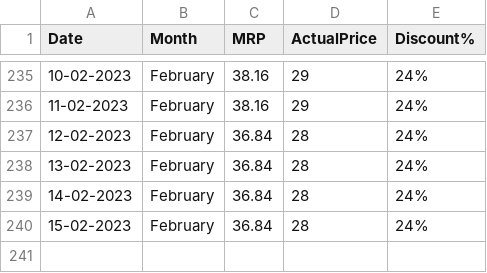
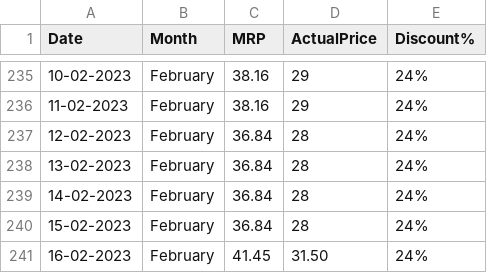
Before and after one commit to andrew-geeks/online-grocery-prices-in-Bangalore, a CSV file: datasets/potato1kgprice_dataset.csv, drawn as a sheet; only a part is shown, gaps mark what is left out.

Commit message:
Latest data: Thu Feb 16 06:38:10 UTC 2023

```diff
--- a/datasets/potato1kgprice_dataset.csv
+++ b/datasets/potato1kgprice_dataset.csv
@@ -240 +240,2 @@
 15-02-2023,February,36.84,28,24%
+16-02-2023,February,41.45,31.50,24%
```
Also changed, not shown: datasets/onion1kgprice_dataset.csv.
